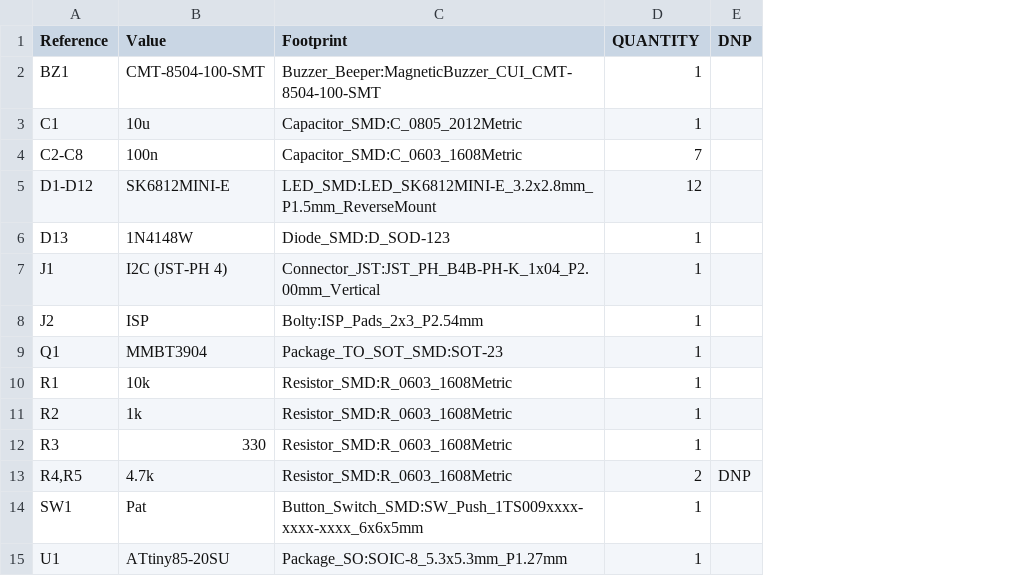
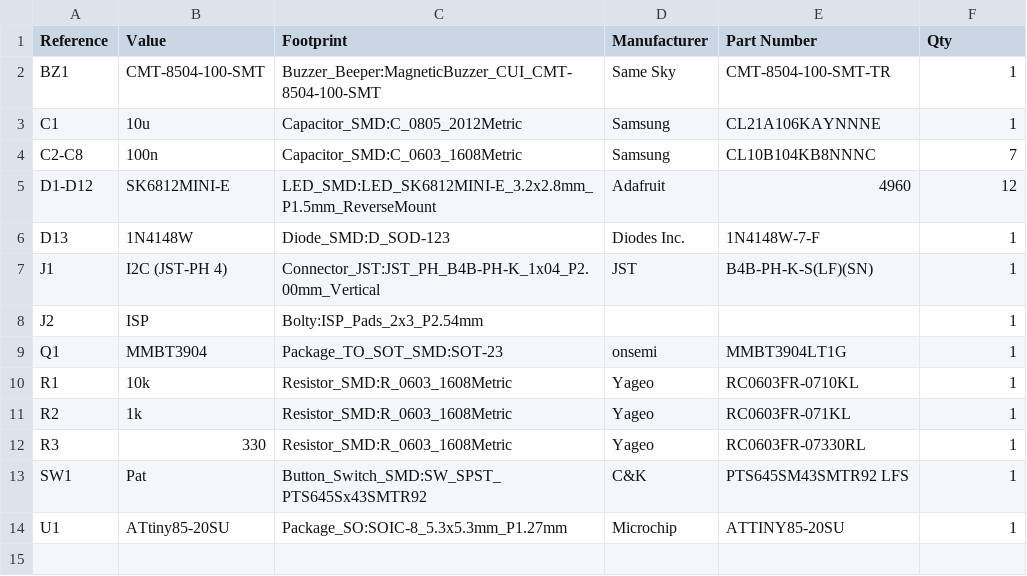
Before and after one commit to haadmahboob/bolty-mood-module, a CSV file: fab/bolty-mood-module-bom-kicad.csv, drawn as a sheet; removed rows and columns are numbered as before the commit, all else as after; the diff names each change by its address in the sheet, - before the commit and + after, or states it on an @@ line.

```diff
--- a/fab/bolty-mood-module-bom-kicad.csv
+++ b/fab/bolty-mood-module-bom-kicad.csv
+column D (Manufacturer), rows 2-14: Same Sky | Samsung | Samsung | Adafruit | Diodes Inc. | JST |  | onsemi | Yageo | Yageo | Yageo | C&K | Microchip
+column E (Part Number), rows 2-14: CMT-8504-100-SMT-TR | CL21A106KAYNNNE | CL10B104KB8NNNC | 4960 | 1N4148W-7-F | B4B-PH-K-S(LF)(SN) |  | MMBT3904LT1G | RC0603FR-0710KL | RC0603FR-071KL | RC0603FR-07330RL | PTS645SM43SMTR92 LFS | ATTINY85-20SU
-column E (DNP), empty
-F1: QUANTITY
+F1: Qty
-row 13: R4,R5 | 4.7k | Resistor_SMD:R_0603_1608Metric | 2 | DNP
-C13 (Footprint): Button_Switch_SMD:SW_Push_1TS009xxxx-xxxx-xxxx_6x6x5mm
+C13 (Footprint): Button_Switch_SMD:SW_SPST_PTS645Sx43SMTR92
```
Also changed, not shown: fab/BOM.csv, fab/bolty-mood-module-positions.csv, 31 other files.
